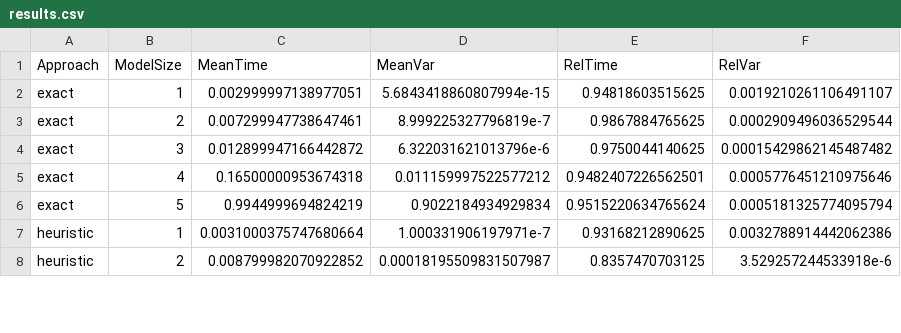
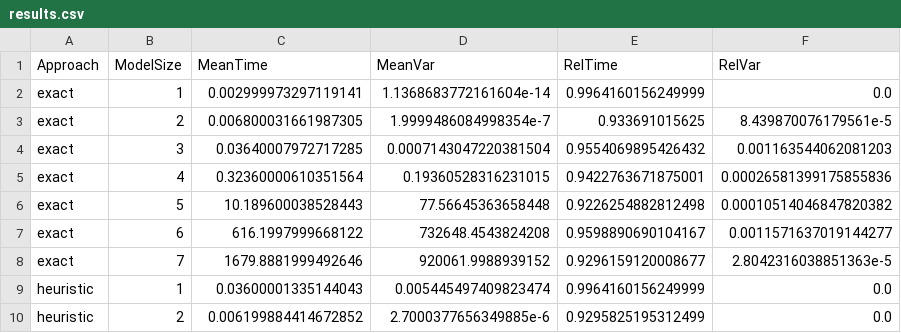
Before and after one commit to isabella-grieser/VNR-optimization-for-VPP, a CSV file: scripts/eval/results.csv, drawn as a sheet; only a part is shown; the diff covers the shown part only.

```diff
--- a/scripts/eval/results.csv
+++ b/scripts/eval/results.csv
@@ -1,8 +1,10 @@
 Approach;ModelSize;MeanTime;MeanVar;RelTime;RelVar
-exact;1;0.002999997138977051;5.6843418860807994e-15;0.94818603515625;0.0019210261106491107
-exact;2;0.007299947738647461;8.999225327796819e-7;0.9867884765625;0.0002909496036529544
-exact;3;0.012899947166442872;6.322031621013796e-6;0.9750044140625;0.00015429862145487482
-exact;4;0.16500000953674318;0.011159997522577212;0.9482407226562501;0.0005776451210975646
-exact;5;0.9944999694824219;0.9022184934929834;0.9515220634765624;0.0005181325774095794
-heuristic;1;0.0031000375747680664;1.000331906197971e-7;0.93168212890625;0.0032788914442062386
-heuristic;2;0.008799982070922852;0.00018195509831507987;0.8357470703125;3.529257244533918e-6
+exact;1;0.002999973297119141;1.1368683772161604e-14;0.9964160156249999;0.0
+exact;2;0.006800031661987305;1.9999486084998354e-7;0.933691015625;8.439870076179561e-5
+exact;3;0.03640007972717285;0.0007143047220381504;0.9554069895426432;0.001163544062081203
+exact;4;0.32360000610351564;0.19360528316231015;0.9422763671875001;0.00026581399175855836
+exact;5;10.189600038528443;77.56645363658448;0.9226254882812498;0.00010514046847820382
+exact;6;616.1997999668122;732648.4543824208;0.9598890690104167;0.0011571637019144277
+exact;7;1679.8881999492646;920061.9988939152;0.9296159120008677;2.8042316038851363e-5
+heuristic;1;0.03600001335144043;0.005445497409823474;0.9964160156249999;0.0
+heuristic;2;0.006199884414672852;2.7000377656349885e-6;0.9295825195312499;0.0
```
Also changed, not shown: 6 added rows and 52 edited cells elsewhere in this file, 9 other files.
